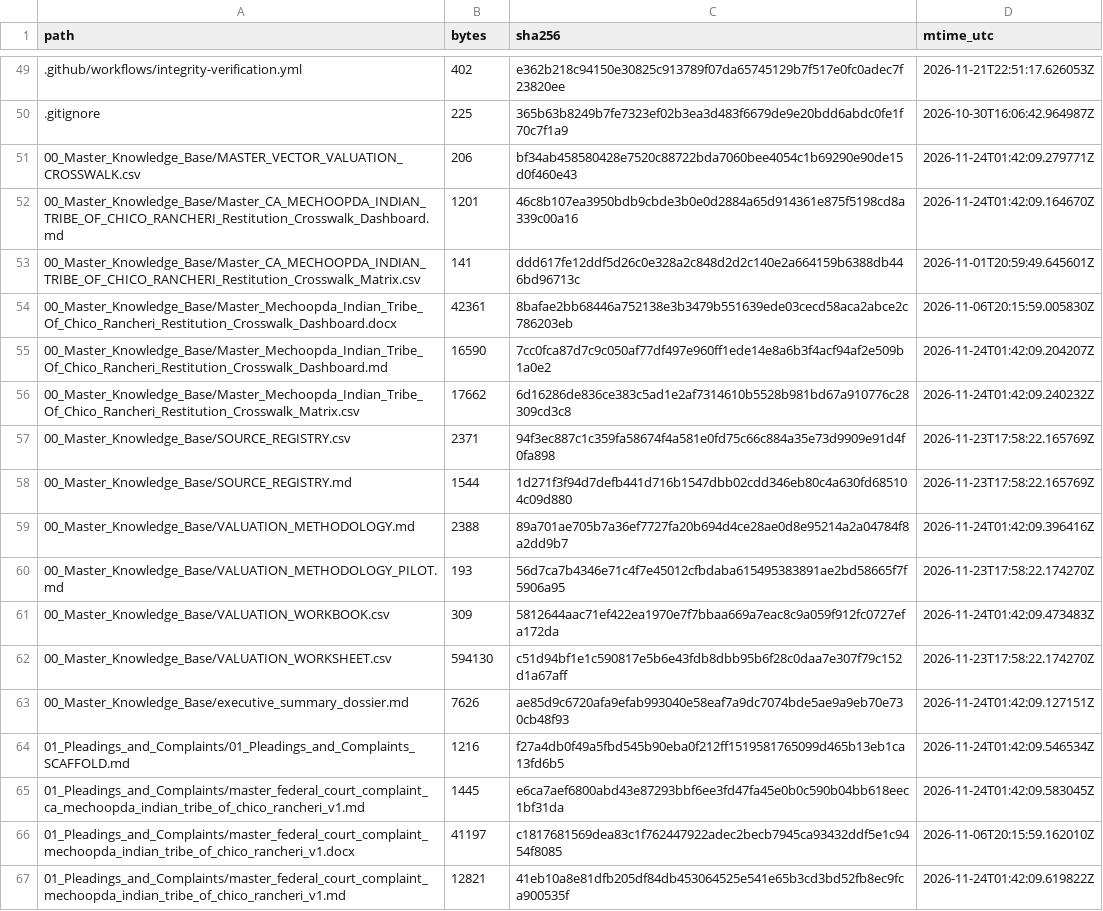
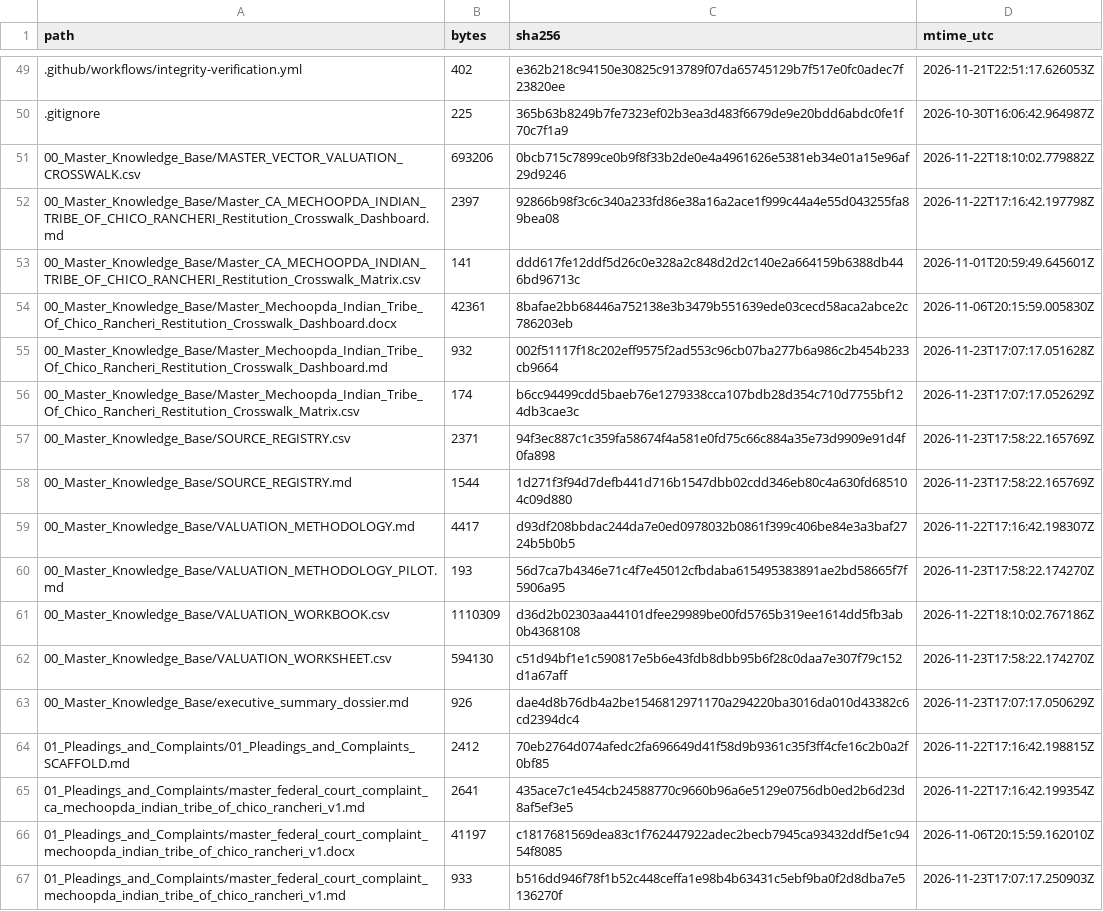
Before and after one commit to GlobalRestitutionAlliance/turtle-island-us-ca-mechoopda-indian-tribe-of-chico-rancheri-master-litigation, a CSV file: 99_Archives_and_Manifests/MANIFEST_SHA256.csv, drawn as a sheet; only a part is shown, gaps mark what is left out; the diff covers the shown part only.

```diff
--- a/99_Archives_and_Manifests/MANIFEST_SHA256.csv
+++ b/99_Archives_and_Manifests/MANIFEST_SHA256.csv
@@ -50,18 +50,18 @@ path,bytes,sha256,mtime_utc
 .gitignore,225,365b63b8249b7fe7323ef02b3ea3d483f6679de9e20bdd6abdc0fe1f70c7f1a9,2026-10-30T16:06:42.964987Z
-00_Master_Knowledge_Base/MASTER_VECTOR_VALUATION_CROSSWALK.csv,206,bf34ab458580428e7520c88722bda7060bee4054c1b69290e90de15d0f460e43,2026-11-24T01:42:09.279771Z
-00_Master_Knowledge_Base/Master_CA_MECHOOPDA_INDIAN_TRIBE_OF_CHICO_RANCHERI_Restitution_Crosswalk_Dashboard.md,1201,46c8b107ea3950bdb9cbde3b0e0d2884a65d914361e875f5198cd8a339c00a16,2026-11-24T01:42:09.164670Z
+00_Master_Knowledge_Base/MASTER_VECTOR_VALUATION_CROSSWALK.csv,693206,0bcb715c7899ce0b9f8f33b2de0e4a4961626e5381eb34e01a15e96af29d9246,2026-11-22T18:10:02.779882Z
+00_Master_Knowledge_Base/Master_CA_MECHOOPDA_INDIAN_TRIBE_OF_CHICO_RANCHERI_Restitution_Crosswalk_Dashboard.md,2397,92866b98f3c6c340a233fd86e38a16a2ace1f999c44a4e55d043255fa89bea08,2026-11-22T17:16:42.197798Z
 00_Master_Knowledge_Base/Master_CA_MECHOOPDA_INDIAN_TRIBE_OF_CHICO_RANCHERI_Restitution_Crosswalk_Matrix.csv,141,ddd617fe12ddf5d26c0e328a2c848d2d2c140e2a664159b6388db446bd96713c,2026-11-01T20:59:49.645601Z
 00_Master_Knowledge_Base/Master_Mechoopda_Indian_Tribe_Of_Chico_Rancheri_Restitution_Crosswalk_Dashboard.docx,42361,8bafae2bb68446a752138e3b3479b551639ede03cecd58aca2abce2c786203eb,2026-11-06T20:15:59.005830Z
-00_Master_Knowledge_Base/Master_Mechoopda_Indian_Tribe_Of_Chico_Rancheri_Restitution_Crosswalk_Dashboard.md,16590,7cc0fca87d7c9c050af77df497e960ff1ede14e8a6b3f4acf94af2e509b1a0e2,2026-11-24T01:42:09.204207Z
-00_Master_Knowledge_Base/Master_Mechoopda_Indian_Tribe_Of_Chico_Rancheri_Restitution_Crosswalk_Matrix.csv,17662,6d16286de836ce383c5ad1e2af7314610b5528b981bd67a910776c28309cd3c8,2026-11-24T01:42:09.240232Z
+00_Master_Knowledge_Base/Master_Mechoopda_Indian_Tribe_Of_Chico_Rancheri_Restitution_Crosswalk_Dashboard.md,932,002f51117f18c202eff9575f2ad553c96cb07ba277b6a986c2b454b233cb9664,2026-11-23T17:07:17.051628Z
+00_Master_Knowledge_Base/Master_Mechoopda_Indian_Tribe_Of_Chico_Rancheri_Restitution_Crosswalk_Matrix.csv,174,b6cc94499cdd5baeb76e1279338cca107bdb28d354c710d7755bf124db3cae3c,2026-11-23T17:07:17.052629Z
 00_Master_Knowledge_Base/SOURCE_REGISTRY.csv,2371,94f3ec887c1c359fa58674f4a581e0fd75c66c884a35e73d9909e91d4f0fa898,2026-11-23T17:58:22.165769Z
 00_Master_Knowledge_Base/SOURCE_REGISTRY.md,1544,1d271f3f94d7defb441d716b1547dbb02cdd346eb80c4a630fd685104c09d880,2026-11-23T17:58:22.165769Z
-00_Master_Knowledge_Base/VALUATION_METHODOLOGY.md,2388,89a701ae705b7a36ef7727fa20b694d4ce28ae0d8e95214a2a04784f8a2dd9b7,2026-11-24T01:42:09.396416Z
+00_Master_Knowledge_Base/VALUATION_METHODOLOGY.md,4417,d93df208bbdac244da7e0ed0978032b0861f399c406be84e3a3baf2724b5b0b5,2026-11-22T17:16:42.198307Z
 00_Master_Knowledge_Base/VALUATION_METHODOLOGY_PILOT.md,193,56d7ca7b4346e71c4f7e45012cfbdaba615495383891ae2bd58665f7f5906a95,2026-11-23T17:58:22.174270Z
-00_Master_Knowledge_Base/VALUATION_WORKBOOK.csv,309,5812644aac71ef422ea1970e7f7bbaa669a7eac8c9a059f912fc0727efa172da,2026-11-24T01:42:09.473483Z
+00_Master_Knowledge_Base/VALUATION_WORKBOOK.csv,1110309,d36d2b02303aa44101dfee29989be00fd5765b319ee1614dd5fb3ab0b4368108,2026-11-22T18:10:02.767186Z
 00_Master_Knowledge_Base/VALUATION_WORKSHEET.csv,594130,c51d94bf1e1c590817e5b6e43fdb8dbb95b6f28c0daa7e307f79c152d1a67aff,2026-11-23T17:58:22.174270Z
-00_Master_Knowledge_Base/executive_summary_dossier.md,7626,ae85d9c6720afa9efab993040e58eaf7a9dc7074bde5ae9a9eb70e730cb48f93,2026-11-24T01:42:09.127151Z
-01_Pleadings_and_Complaints/01_Pleadings_and_Complaints_SCAFFOLD.md,1216,f27a4db0f49a5fbd545b90eba0f212ff1519581765099d465b13eb1ca13fd6b5,2026-11-24T01:42:09.546534Z
-01_Pleadings_and_Complaints/master_federal_court_complaint_ca_mechoopda_indian_tribe_of_chico_rancheri_v1.md,1445,e6ca7aef6800abd43e87293bbf6ee3fd47fa45e0b0c590b04bb618eec1bf31da,2026-11-24T01:42:09.583045Z
+00_Master_Knowledge_Base/executive_summary_dossier.md,926,dae4d8b76db4a2be1546812971170a294220ba3016da010d43382c6cd2394dc4,2026-11-23T17:07:17.050629Z
+01_Pleadings_and_Complaints/01_Pleadings_and_Complaints_SCAFFOLD.md,2412,70eb2764d074afedc2fa696649d41f58d9b9361c35f3ff4cfe16c2b0a2f0bf85,2026-11-22T17:16:42.198815Z
+01_Pleadings_and_Complaints/master_federal_court_complaint_ca_mechoopda_indian_tribe_of_chico_rancheri_v1.md,2641,435ace7c1e454cb24588770c9660b96a6e5129e0756db0ed2b6d23d8af5ef3e5,2026-11-22T17:16:42.199354Z
 01_Pleadings_and_Complaints/master_federal_court_complaint_mechoopda_indian_tribe_of_chico_rancheri_v1.docx,41197,c1817681569dea83c1f762447922adec2becb7945ca93432ddf5e1c9454f8085,2026-11-06T20:15:59.162010Z
-01_Pleadings_and_Complaints/master_federal_court_complaint_mechoopda_indian_tribe_of_chico_rancheri_v1.md,12821,41eb10a8e81dfb205df84db453064525e541e65b3cd3bd52fb8ec9fca900535f,2026-11-24T01:42:09.619822Z
+01_Pleadings_and_Complaints/master_federal_court_complaint_mechoopda_indian_tribe_of_chico_rancheri_v1.md,933,b516dd946f78f1b52c448ceffa1e98b4b63431c5ebf9ba0f2d8dba7e5136270f,2026-11-23T17:07:17.250903Z
```
Also changed, not shown: 80 edited cells elsewhere in this file, 37 other files.
